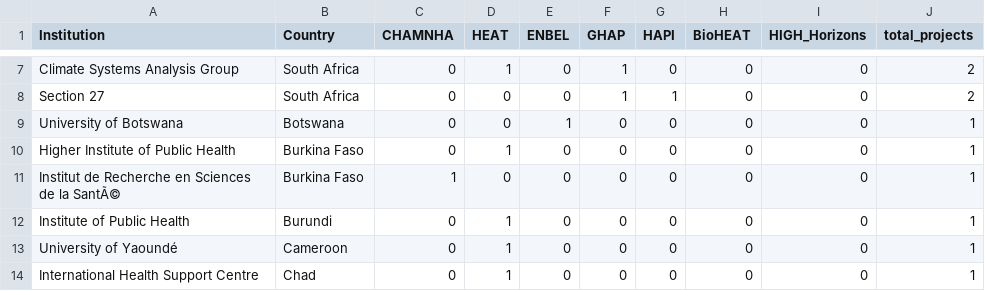
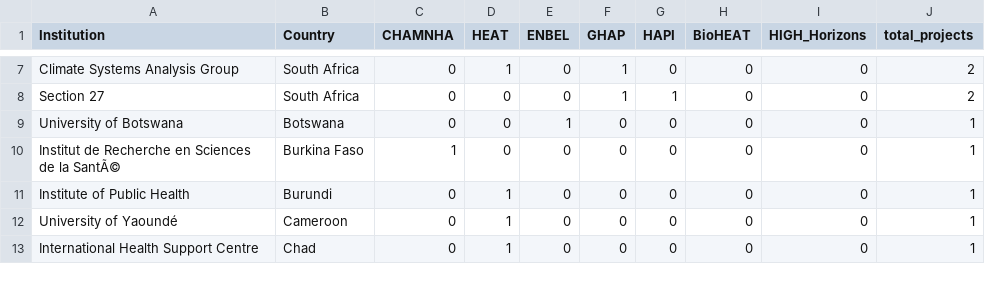
Before and after one commit to Logic06183/Partners, a CSV file: african_partners_summary.csv, drawn as a sheet; only a part is shown, gaps mark what is left out.

```diff
--- a/african_partners_summary.csv
+++ b/african_partners_summary.csv
@@ -9,3 +9,2 @@
 "University of Botswana","Botswana",0,0,1,0,0,0,0,1
-"Higher Institute of Public Health","Burkina Faso",0,1,0,0,0,0,0,1
 "Institut de Recherche en Sciences de la SantÃ©","Burkina Faso",1,0,0,0,0,0,0,1
```
Also changed, not shown: african_partners_leadership_summary.csv, 6 other files.
